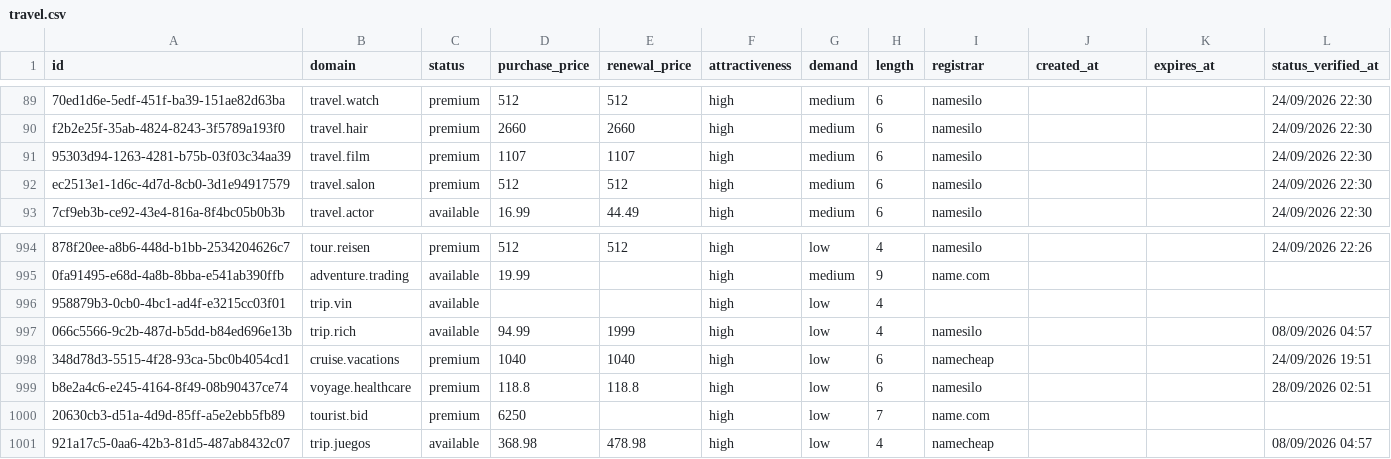
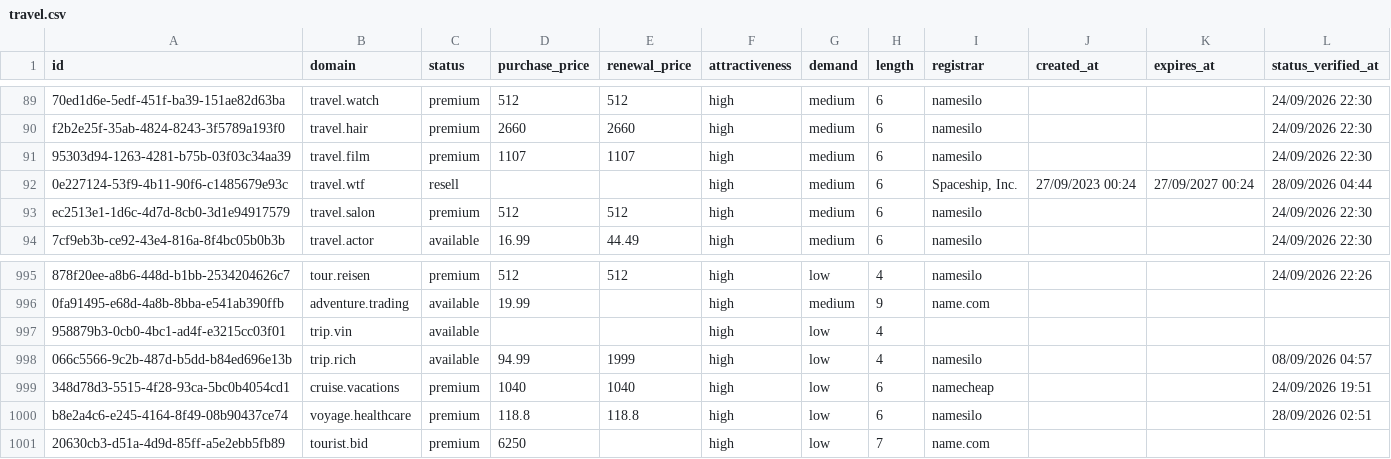
Before and after one commit to UniqueDomains/travel-sector-oneword-domains, a CSV file: travel.csv, drawn as a sheet; only a part is shown, gaps mark what is left out.

Commit message:
Domains update

```diff
--- a/travel.csv
+++ b/travel.csv
@@ -91,2 +91,3 @@ f2b2e25f-35ab-4824-8243-3f5789a193f0,travel.hair,premium,2660,2660,high,medium,6
 95303d94-1263-4281-b75b-03f03c34aa39,travel.film,premium,1107,1107,high,medium,6,namesilo,,,24/09/2026 22:30
+0e227124-53f9-4b11-90f6-c1485679e93c,travel.wtf,resell,,,high,medium,6,"Spaceship, Inc.",27/09/2023 00:24,27/09/2027 00:24,28/09/2026 04:44
 ec2513e1-1d6c-4d7d-8cb0-3d1e94917579,travel.salon,premium,512,512,high,medium,6,namesilo,,,24/09/2026 22:30
@@ -1000,2 +1001 @@ b8e2a4c6-e245-4164-8f49-08b90437ce74,voyage.healthcare,premium,118.8,118.8,high,
 20630cb3-d51a-4d9d-85ff-a5e2ebb5fb89,tourist.bid,premium,6250,,high,low,7,name.com,,,
-921a17c5-0aa6-42b3-81d5-487ab8432c07,trip.juegos,available,368.98,478.98,high,low,4,namecheap,,,08/09/2026 04:57
```
Also changed, not shown: 4 other files.
